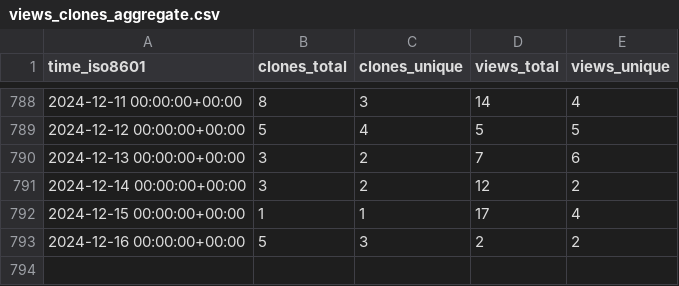
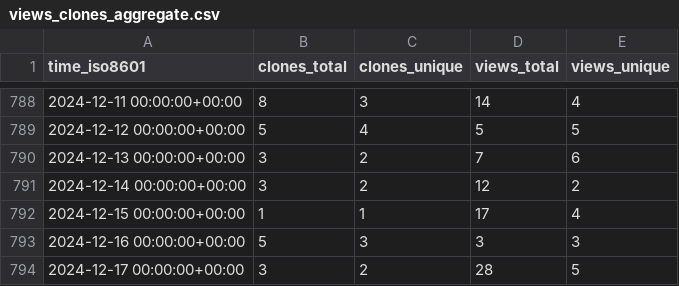
Before and after one commit to miroapp/api-clients, a CSV file: miroapp/api-clients/ghrs-data/views_clones_aggregate.csv, drawn as a sheet; only a part is shown, gaps mark what is left out.

```diff
--- a/miroapp/api-clients/ghrs-data/views_clones_aggregate.csv
+++ b/miroapp/api-clients/ghrs-data/views_clones_aggregate.csv
@@ -792,2 +792,3 @@ time_iso8601,clones_total,clones_unique,views_total,views_unique
 2024-12-15 00:00:00+00:00,1,1,17,4
-2024-12-16 00:00:00+00:00,5,3,2,2
+2024-12-16 00:00:00+00:00,5,3,3,3
+2024-12-17 00:00:00+00:00,3,2,28,5
```
Also changed, not shown: 1 other file.
